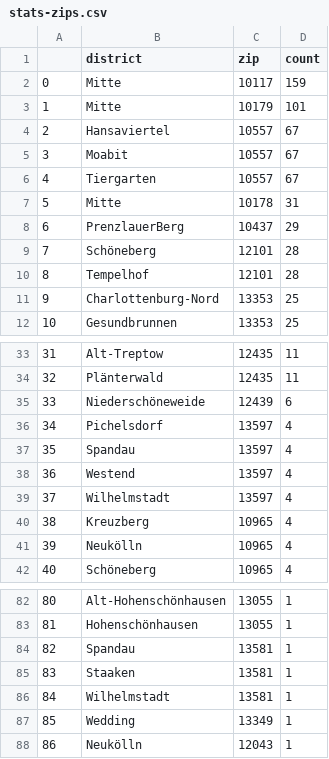
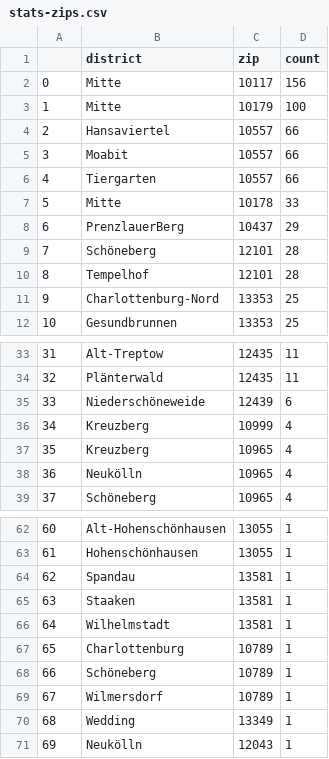
Before and after one commit to demodiff/berlin, a CSV file: data/stats-zips.csv, drawn as a sheet; only a part is shown, gaps mark what is left out; removed rows and columns are numbered as before the commit, all else as after; the diff covers the shown part only; the diff names each change by its address in the sheet, - before the commit and + after, or states it on an @@ line.

```diff
--- a/data/stats-zips.csv
+++ b/data/stats-zips.csv
-D2 (count): 159
+D2 (count): 156
-D3 (count): 101
+D3 (count): 100
-D4:D6 (count): 67
+D4:D6 (count): 66
-D7 (count): 31
+D7 (count): 33
-row 36: 34 | Pichelsdorf | 13597 | 4
-row 37: 35 | Spandau | 13597 | 4
-row 38: 36 | Westend | 13597 | 4
-row 39: 37 | Wilhelmstadt | 13597 | 4
+row 36: 34 | Kreuzberg | 10999 | 4
@@ column A renumbered from row 37 down @@
+row 67: 65 | Charlottenburg | 10789 | 1
+row 68: 66 | Schöneberg | 10789 | 1
+row 69: 67 | Wilmersdorf | 10789 | 1
```
Also changed, not shown: 4 added rows and 21 removed rows elsewhere in this file, 1 other file.
